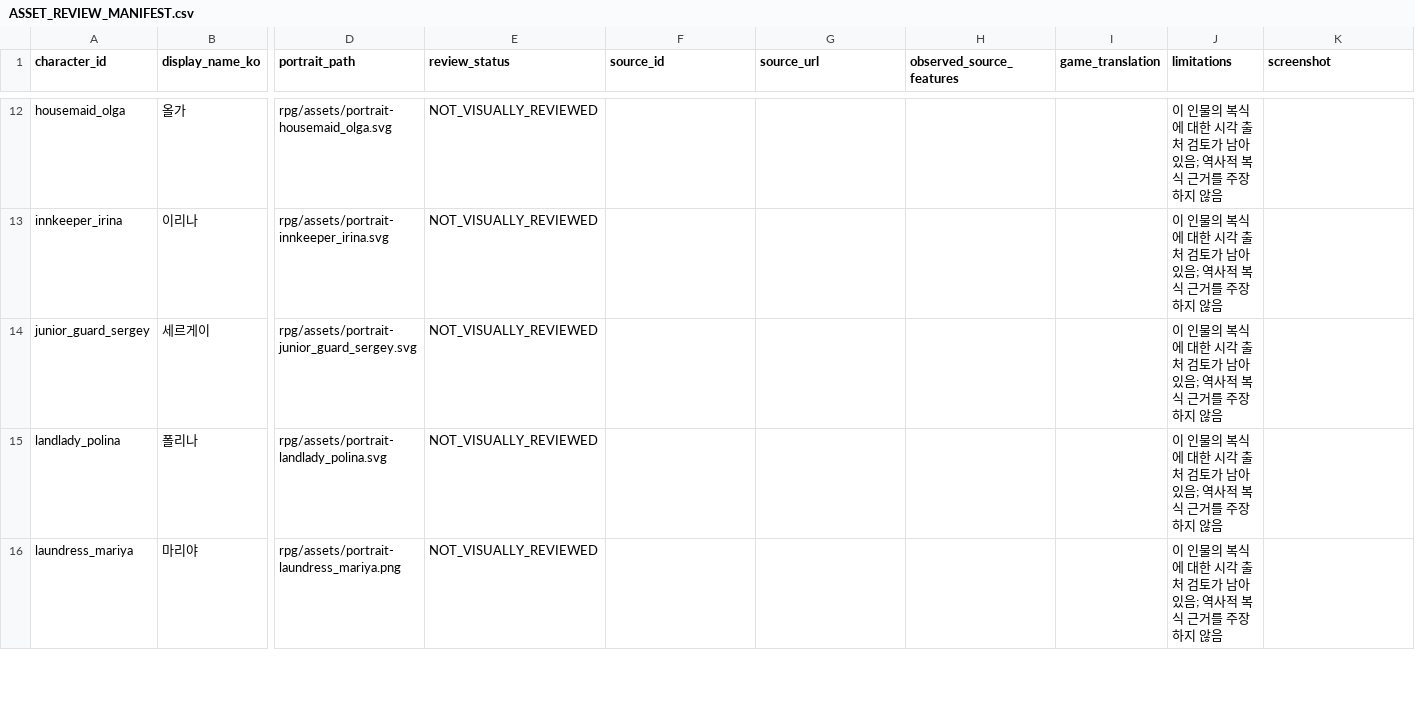
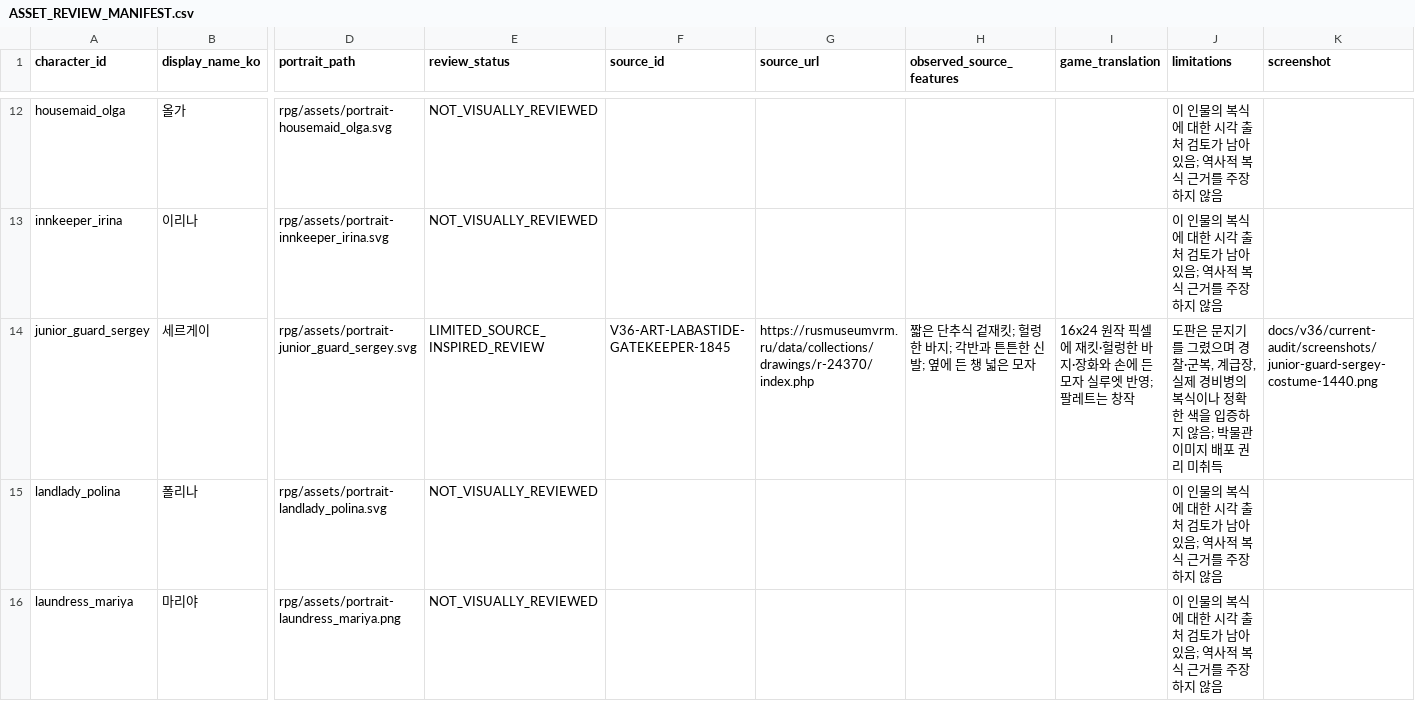
Before and after one commit to coshaman/historydigital, a CSV file: qa/ASSET_REVIEW_MANIFEST.csv, drawn as a sheet; only a part is shown, gaps mark what is left out; the diff names each change by its address in the sheet, - before the commit and + after, or states it on an @@ line.

Commit message:
Add source-reviewed gatekeeper costume and evidence

```diff
--- a/qa/ASSET_REVIEW_MANIFEST.csv
+++ b/qa/ASSET_REVIEW_MANIFEST.csv
-E14 (review_status): NOT_VISUALLY_REVIEWED
+E14 (review_status): LIMITED_SOURCE_INSPIRED_REVIEW
-F14 (source_id): (empty)
+F14 (source_id): V36-ART-LABASTIDE-GATEKEEPER-1845
-G14 (source_url): (empty)
+G14 (source_url): https://rusmuseumvrm.ru/data/collections/drawings/r-24370/index.php
-H14 (observed_source_features): (empty)
+H14 (observed_source_features): 짧은 단추식 겉재킷; 헐렁한 바지; 각반과 튼튼한 신발; 옆에 든 챙 넓은 모자
-I14 (game_translation): (empty)
+I14 (game_translation): 16x24 원작 픽셀에 재킷·헐렁한 바지·장화와 손에 든 모자 실루엣 반영; 팔레트는 창작
-J14 (limitations): 이 인물의 복식에 대한 시각 출처 검토가 남아 있음; 역사적 복식 근거를 주장하지 않음
+J14 (limitations): 도판은 문지기를 그렸으며 경찰·군복, 계급장, 실제 경비병의 복식이나 정확한 색을 입증하지 않음; 박물관 이미지 배포 권리 미취득
-K14 (screenshot): (empty)
+K14 (screenshot): docs/v36/current-audit/screenshots/junior-guard-sergey-costume-1440.png
```
Also changed, not shown: 17 other files.
